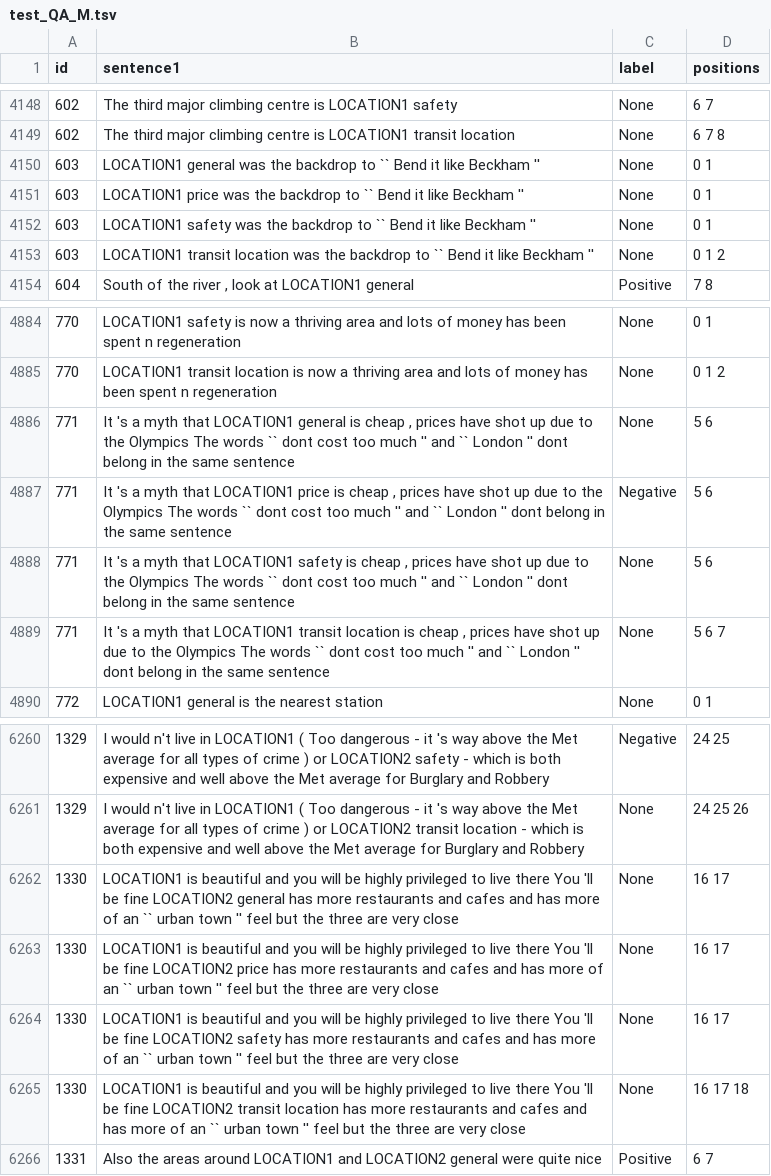
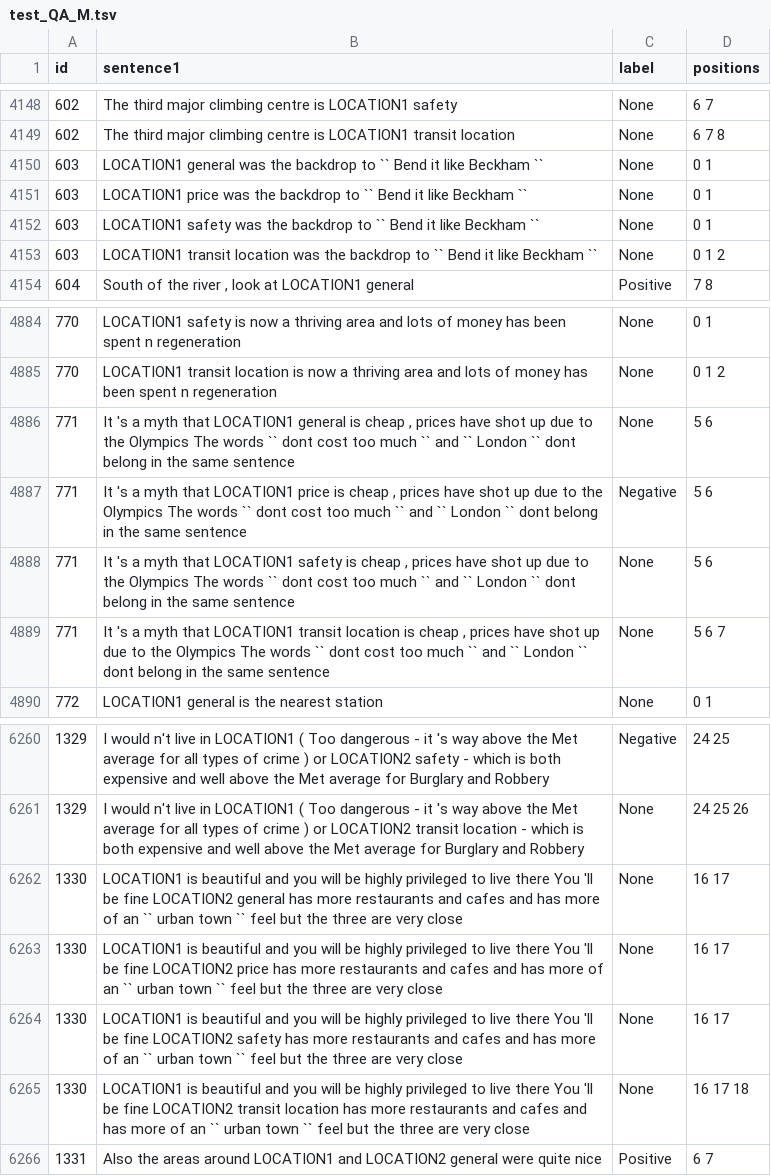
Before and after one commit to firascherif/TABSA_SentClass, a TSV file: data/sentihood/bert-pair/test_QA_M.tsv, drawn as a sheet; only a part is shown, gaps mark what is left out; the diff covers the shown part only.

```diff
--- a/data/sentihood/bert-pair/test_QA_M.tsv
+++ b/data/sentihood/bert-pair/test_QA_M.tsv
@@ -4149,6 +4149,6 @@ id	sentence1	label	positions
 602	The third major climbing centre is LOCATION1 transit location	None	6 7 8
-603	LOCATION1 general was the backdrop to `` Bend it like Beckham ''	None	0 1
-603	LOCATION1 price was the backdrop to `` Bend it like Beckham ''	None	0 1
-603	LOCATION1 safety was the backdrop to `` Bend it like Beckham ''	None	0 1
-603	LOCATION1 transit location was the backdrop to `` Bend it like Beckham ''	None	0 1 2
+603	LOCATION1 general was the backdrop to `` Bend it like Beckham ``	None	0 1
+603	LOCATION1 price was the backdrop to `` Bend it like Beckham ``	None	0 1
+603	LOCATION1 safety was the backdrop to `` Bend it like Beckham ``	None	0 1
+603	LOCATION1 transit location was the backdrop to `` Bend it like Beckham ``	None	0 1 2
 604	South of the river , look at LOCATION1 general	Positive	7 8
@@ -4885,6 +4885,6 @@ id	sentence1	label	positions
 770	LOCATION1 transit location is now a thriving area and lots of money has been spent n regeneration	None	0 1 2
-771	It 's a myth that LOCATION1 general is cheap , prices have shot up due to the Olympics The words `` dont cost too much '' and `` London '' dont belong in the same sentence	None	5 6
-771	It 's a myth that LOCATION1 price is cheap , prices have shot up due to the Olympics The words `` dont cost too much '' and `` London '' dont belong in the same sentence	Negative	5 6
-771	It 's a myth that LOCATION1 safety is cheap , prices have shot up due to the Olympics The words `` dont cost too much '' and `` London '' dont belong in the same sentence	None	5 6
-771	It 's a myth that LOCATION1 transit location is cheap , prices have shot up due to the Olympics The words `` dont cost too much '' and `` London '' dont belong in the same sentence	None	5 6 7
+771	It 's a myth that LOCATION1 general is cheap , prices have shot up due to the Olympics The words `` dont cost too much `` and `` London `` dont belong in the same sentence	None	5 6
+771	It 's a myth that LOCATION1 price is cheap , prices have shot up due to the Olympics The words `` dont cost too much `` and `` London `` dont belong in the same sentence	Negative	5 6
+771	It 's a myth that LOCATION1 safety is cheap , prices have shot up due to the Olympics The words `` dont cost too much `` and `` London `` dont belong in the same sentence	None	5 6
+771	It 's a myth that LOCATION1 transit location is cheap , prices have shot up due to the Olympics The words `` dont cost too much `` and `` London `` dont belong in the same sentence	None	5 6 7
 772	LOCATION1 general is the nearest station	None	0 1
@@ -6261,6 +6261,6 @@ id	sentence1	label	positions
 1329	I would n't live in LOCATION1 ( Too dangerous - it 's way above the Met average for all types of crime ) or LOCATION2 transit location - which is both expensive and well above the Met average for Burglary and Robbery	None	24 25 26
-1330	LOCATION1 is beautiful and you will be highly privileged to live there You 'll be fine LOCATION2 general has more restaurants and cafes and has more of an `` urban town '' feel but the three are very close	None	16 17
-1330	LOCATION1 is beautiful and you will be highly privileged to live there You 'll be fine LOCATION2 price has more restaurants and cafes and has more of an `` urban town '' feel but the three are very close	None	16 17
-1330	LOCATION1 is beautiful and you will be highly privileged to live there You 'll be fine LOCATION2 safety has more restaurants and cafes and has more of an `` urban town '' feel but the three are very close	None	16 17
-1330	LOCATION1 is beautiful and you will be highly privileged to live there You 'll be fine LOCATION2 transit location has more restaurants and cafes and has more of an `` urban town '' feel but the three are very close	None	16 17 18
+1330	LOCATION1 is beautiful and you will be highly privileged to live there You 'll be fine LOCATION2 general has more restaurants and cafes and has more of an `` urban town `` feel but the three are very close	None	16 17
+1330	LOCATION1 is beautiful and you will be highly privileged to live there You 'll be fine LOCATION2 price has more restaurants and cafes and has more of an `` urban town `` feel but the three are very close	None	16 17
+1330	LOCATION1 is beautiful and you will be highly privileged to live there You 'll be fine LOCATION2 safety has more restaurants and cafes and has more of an `` urban town `` feel but the three are very close	None	16 17
+1330	LOCATION1 is beautiful and you will be highly privileged to live there You 'll be fine LOCATION2 transit location has more restaurants and cafes and has more of an `` urban town `` feel but the three are very close	None	16 17 18
 1331	Also the areas around LOCATION1 and LOCATION2 general were quite nice	Positive	6 7
```
Also changed, not shown: 20 edited cells elsewhere in this file, data/sentihood/bert-pair/dev_QA_M.tsv, 5 other files.
